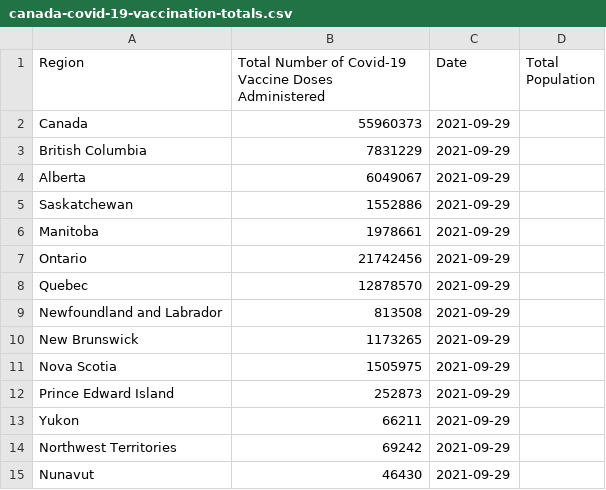
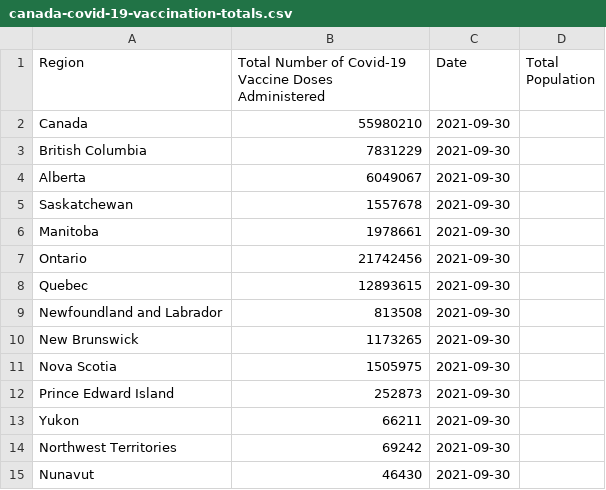
Before and after one commit to kim2552/onlydata, a CSV file: src/assets/canada-covid-19-vaccination-totals.csv, drawn as a sheet.

```diff
--- a/src/assets/canada-covid-19-vaccination-totals.csv
+++ b/src/assets/canada-covid-19-vaccination-totals.csv
@@ -1,15 +1,15 @@
 Region,Total Number of Covid-19 Vaccine Doses Administered,Date,Total Population
-Canada,55960373,2021-09-29
-British Columbia,7831229,2021-09-29
-Alberta,6049067,2021-09-29
-Saskatchewan,1552886,2021-09-29
-Manitoba,1978661,2021-09-29
-Ontario,21742456,2021-09-29
-Quebec,12878570,2021-09-29
-Newfoundland and Labrador,813508,2021-09-29
-New Brunswick,1173265,2021-09-29
-Nova Scotia,1505975,2021-09-29
-Prince Edward Island,252873,2021-09-29
-Yukon,66211,2021-09-29
-Northwest Territories,69242,2021-09-29
-Nunavut,46430,2021-09-29
+Canada,55980210,2021-09-30
+British Columbia,7831229,2021-09-30
+Alberta,6049067,2021-09-30
+Saskatchewan,1557678,2021-09-30
+Manitoba,1978661,2021-09-30
+Ontario,21742456,2021-09-30
+Quebec,12893615,2021-09-30
+Newfoundland and Labrador,813508,2021-09-30
+New Brunswick,1173265,2021-09-30
+Nova Scotia,1505975,2021-09-30
+Prince Edward Island,252873,2021-09-30
+Yukon,66211,2021-09-30
+Northwest Territories,69242,2021-09-30
+Nunavut,46430,2021-09-30
```
